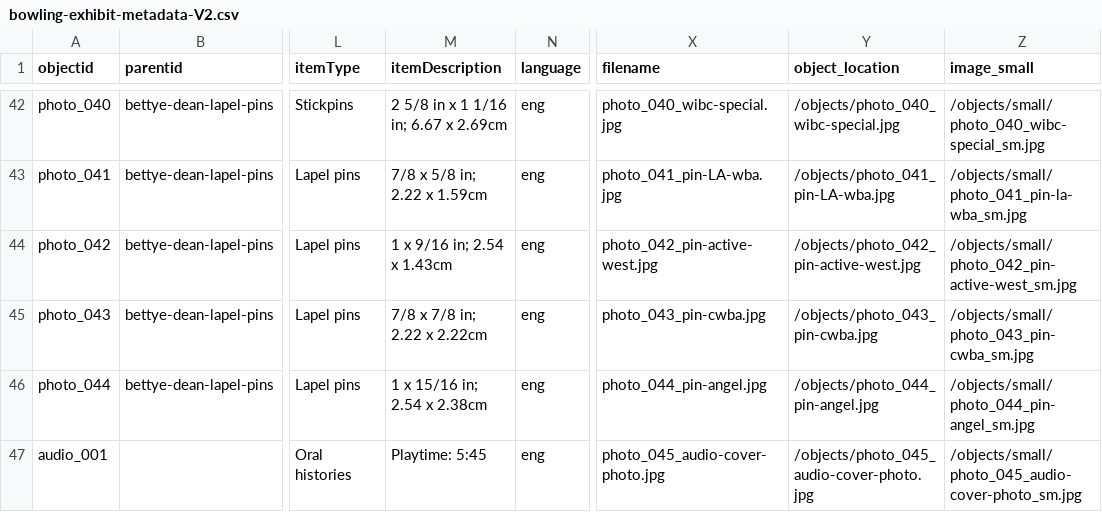
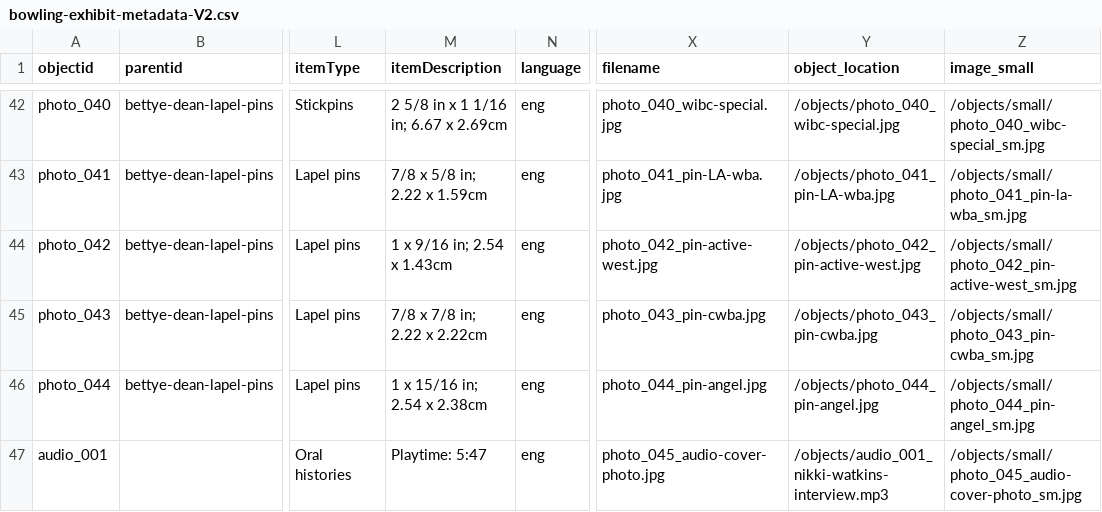
Before and after one commit to collectionbuilder-lis/bowling-exhibit, a CSV file: _data/bowling-exhibit-metadata-V2.csv, drawn as a sheet; only a part is shown, gaps mark what is left out; the diff names each change by its address in the sheet, - before the commit and + after, or states it on an @@ line.

Commit message:
update metadata

```diff
--- a/_data/bowling-exhibit-metadata-V2.csv
+++ b/_data/bowling-exhibit-metadata-V2.csv
-M47 (itemDescription): Playtime: 5:45
+M47 (itemDescription): Playtime: 5:47
-Y47 (object_location): /objects/photo_045_audio-cover-photo.jpg
+Y47 (object_location): /objects/audio_001_nikki-watkins-interview.mp3
```
